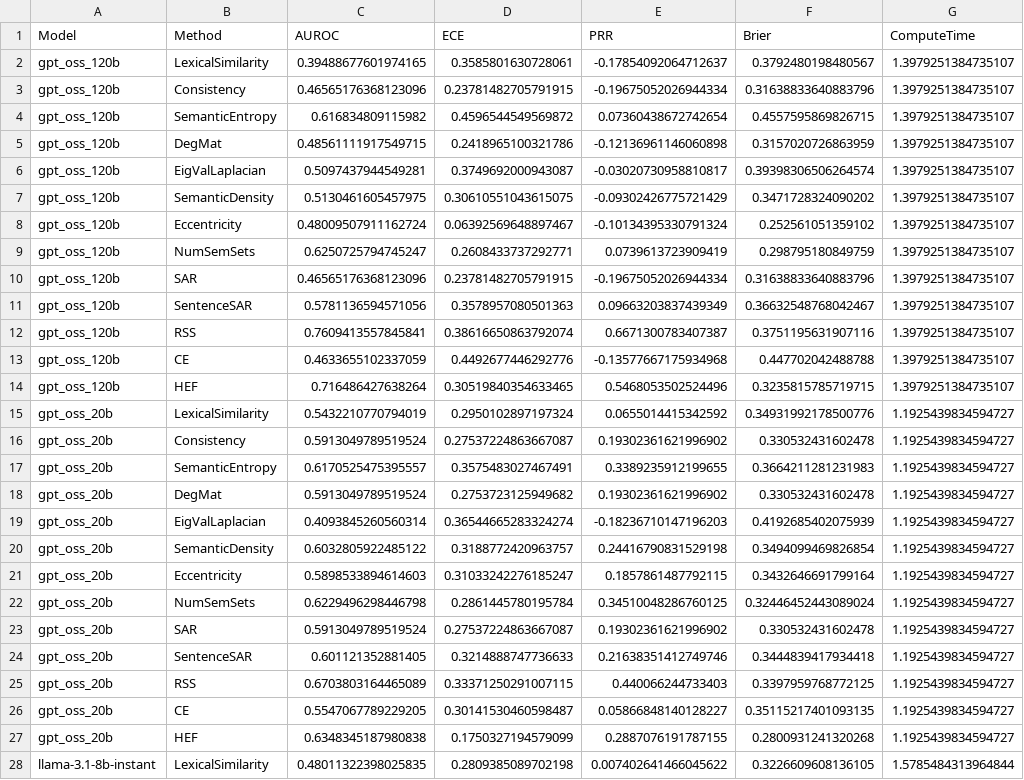
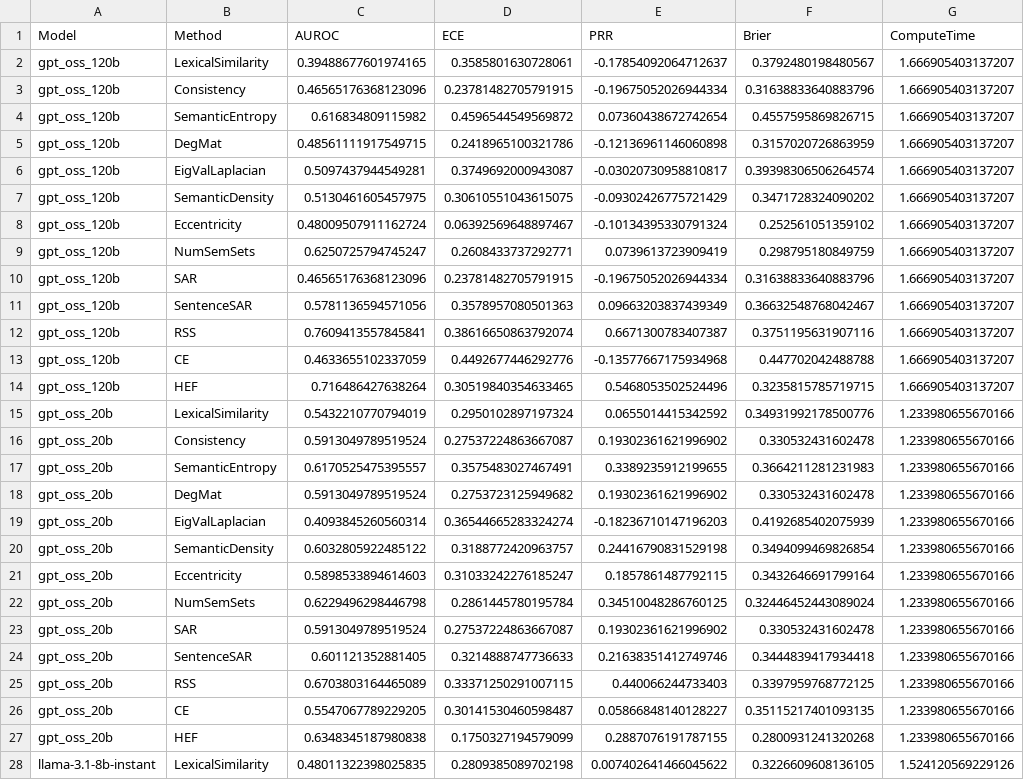
Before and after one commit to deadbluro/embeddings, a CSV file: calculated_uq_summary.csv, drawn as a sheet; only a part is shown; the diff covers the shown part only; the diff names each change by its address in the sheet, - before the commit and + after, or states it on an @@ line.

```diff
--- a/calculated_uq_summary.csv
+++ b/calculated_uq_summary.csv
-G2:G14 (ComputeTime): 1.3979251384735107
+G2:G14 (ComputeTime): 1.666905403137207
-G15:G27 (ComputeTime): 1.1925439834594727
+G15:G27 (ComputeTime): 1.233980655670166
-G28 (ComputeTime): 1.5785484313964844
+G28 (ComputeTime): 1.524120569229126
```
Also changed, not shown: 103 edited cells elsewhere in this file, 3 other files.
